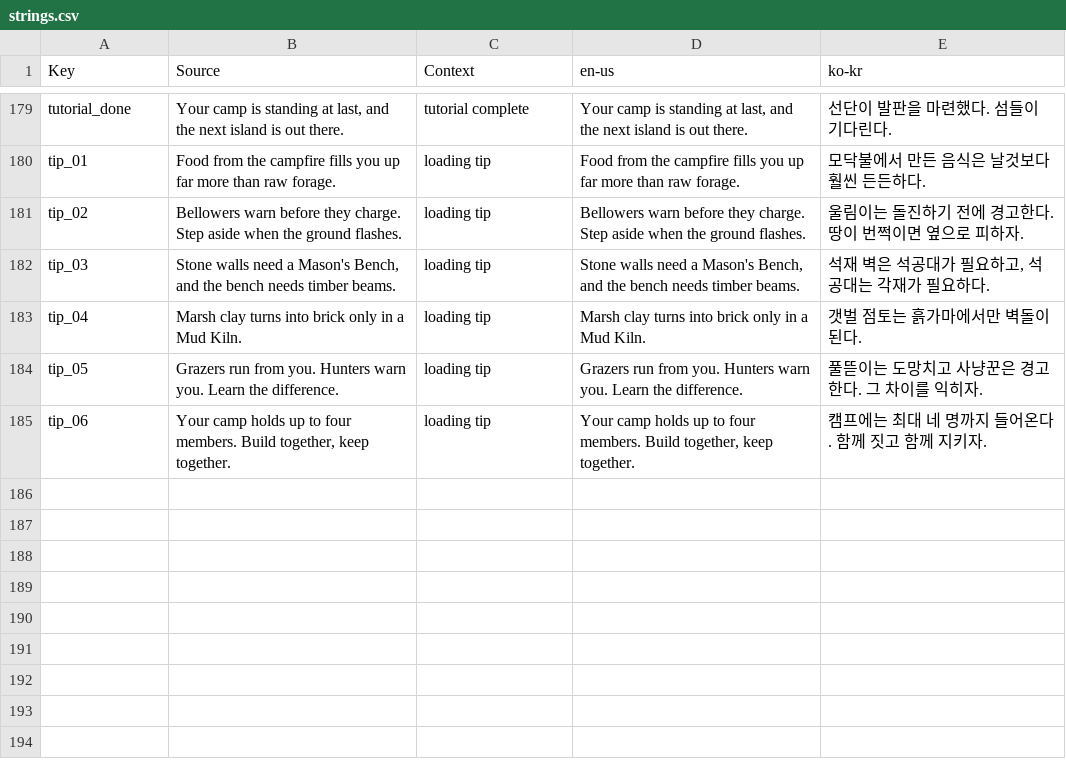
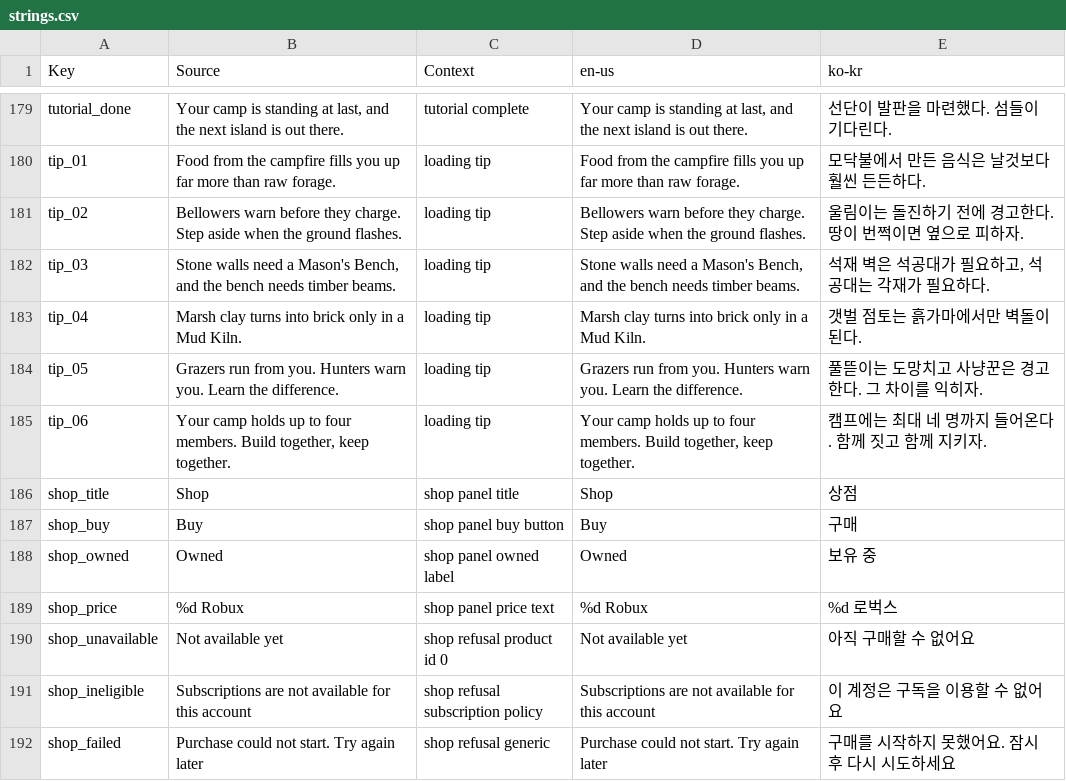
Before and after one commit to Indosaram/roblox_forge, a CSV file: games/robango-island/locale/strings.csv, drawn as a sheet; only a part is shown, gaps mark what is left out; the diff names each change by its address in the sheet, - before the commit and + after, or states it on an @@ line.

Commit message:
feat(monetization): shop-receipt-storm native QA scenario, harness extension service wiring, shop locale strings

```diff
--- a/games/robango-island/locale/strings.csv
+++ b/games/robango-island/locale/strings.csv
+row 186: shop_title | Shop | shop panel title | Shop | 상점
+row 187: shop_buy | Buy | shop panel buy button | Buy | 구매
+row 188: shop_owned | Owned | shop panel owned label | Owned | 보유 중
+row 189: shop_price | %d Robux | shop panel price text | %d Robux | %d 로벅스
+row 190: shop_unavailable | Not available yet | shop refusal product id 0 | Not available yet | 아직 구매할 수 없어요
+row 191: shop_ineligible | Subscriptions are not available for this account | shop refusal subscription policy | Subscriptions are not available for this account | 이 계정은 구독을 이용할 수 없어요
+row 192: shop_failed | Purchase could not start. Try again later | shop refusal generic | Purchase could not start. Try again later | 구매를 시작하지 못했어요. 잠시 후 다시 시도하세요
```
Also changed, not shown: games/robango-island/locale/provenance.csv, 3 other files.
